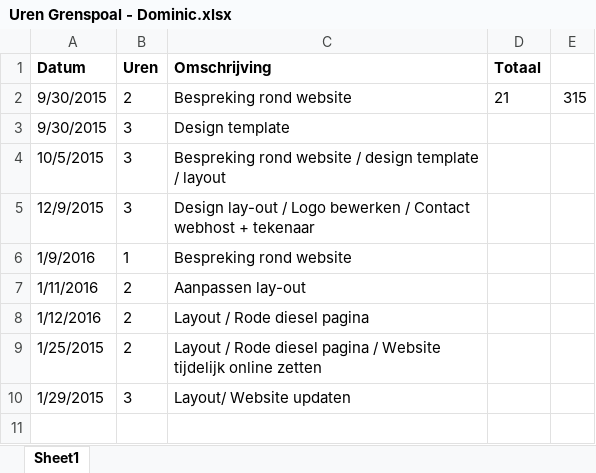
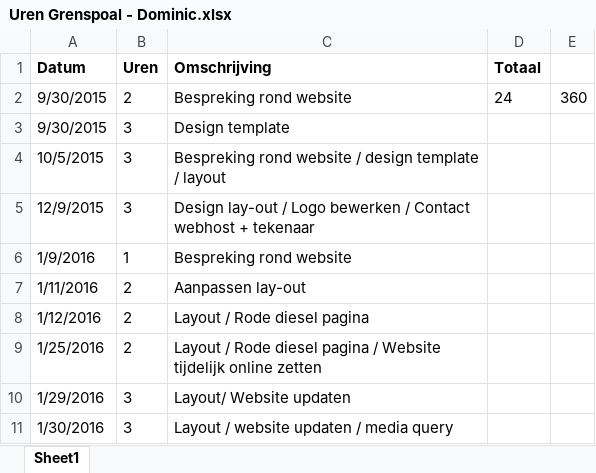
Before and after one commit to StephanBis/Grenspoal, an Excel workbook: Uren Grenspoal - Dominic.xlsx, sheet Sheet1, drawn as a sheet; values as stored, in another font and other column widths than the file's, no borders; the diff names each change by its address in the sheet, - before the commit and + after, or states it on an @@ line.

Commit message:
layout etc

```diff
--- a/Uren Grenspoal - Dominic.xlsx (sheet Sheet1)
+++ b/Uren Grenspoal - Dominic.xlsx (sheet Sheet1)
-D2 (Totaal): 21
+D2 (Totaal): 24
-E2: 315
+E2: 360
-A9 (Datum): 1/25/2015
+A9 (Datum): 1/25/2016
-A10 (Datum): 1/29/2015
+A10 (Datum): 1/29/2016
+row 11: 1/30/2016 | 3 | Layout / website updaten / media query
```
Also changed, not shown: 3 other files.
